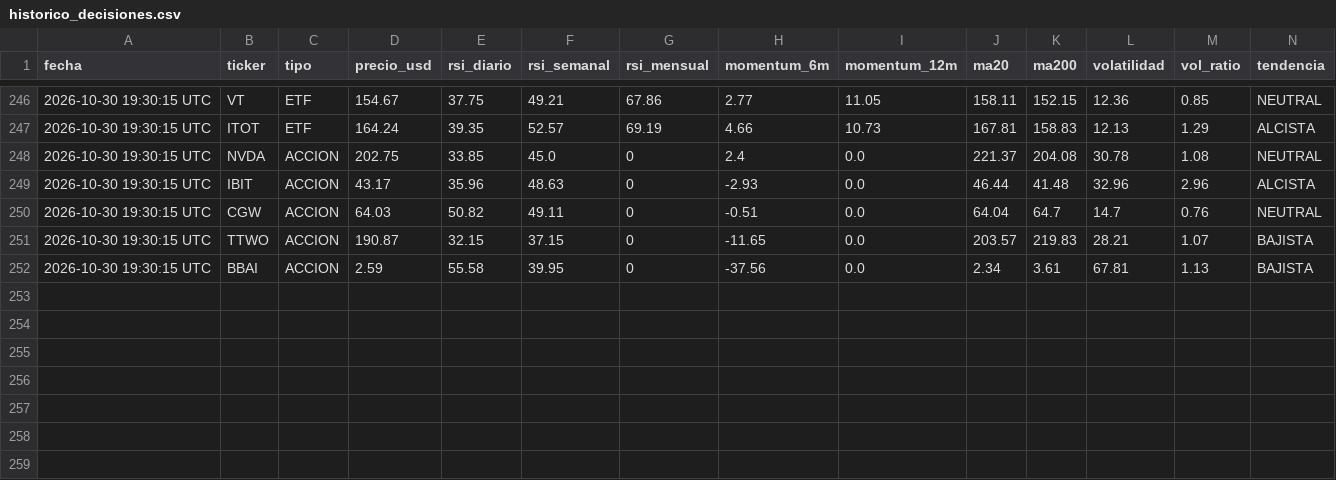
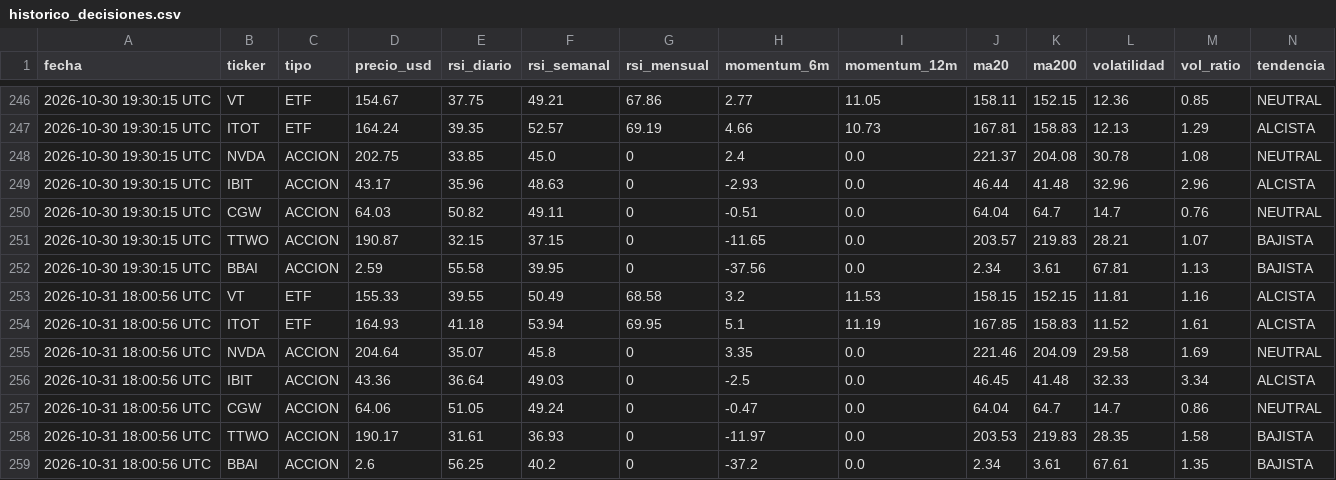
Before and after one commit to xZeroX9999x/Systema-R-I-C-O, a CSV file: historico_decisiones.csv, drawn as a sheet; only a part is shown, gaps mark what is left out; rows hold the shown columns only; the diff names each change by its address in the sheet, - before the commit and + after, or states it on an @@ line.

Commit message:
Log automático — 2026-10-31 18:00

```diff
--- a/historico_decisiones.csv
+++ b/historico_decisiones.csv
+row 253: 2026-10-31 18:00:56 UTC | VT | ETF | 155.33 | 39.55 | 50.49 | 68.58 | 3.2 | 11.53 | 158.15 | 152.15 | 11.81 | 1.16 | ALCISTA
+row 254: 2026-10-31 18:00:56 UTC | ITOT | ETF | 164.93 | 41.18 | 53.94 | 69.95 | 5.1 | 11.19 | 167.85 | 158.83 | 11.52 | 1.61 | ALCISTA
+row 255: 2026-10-31 18:00:56 UTC | NVDA | ACCION | 204.64 | 35.07 | 45.8 | 0 | 3.35 | 0.0 | 221.46 | 204.09 | 29.58 | 1.69 | NEUTRAL
+row 256: 2026-10-31 18:00:56 UTC | IBIT | ACCION | 43.36 | 36.64 | 49.03 | 0 | -2.5 | 0.0 | 46.45 | 41.48 | 32.33 | 3.34 | ALCISTA
+row 257: 2026-10-31 18:00:56 UTC | CGW | ACCION | 64.06 | 51.05 | 49.24 | 0 | -0.47 | 0.0 | 64.04 | 64.7 | 14.7 | 0.86 | NEUTRAL
+row 258: 2026-10-31 18:00:56 UTC | TTWO | ACCION | 190.17 | 31.61 | 36.93 | 0 | -11.97 | 0.0 | 203.53 | 219.83 | 28.35 | 1.58 | BAJISTA
+row 259: 2026-10-31 18:00:56 UTC | BBAI | ACCION | 2.6 | 56.25 | 40.2 | 0 | -37.2 | 0.0 | 2.34 | 3.61 | 67.61 | 1.35 | BAJISTA
```
